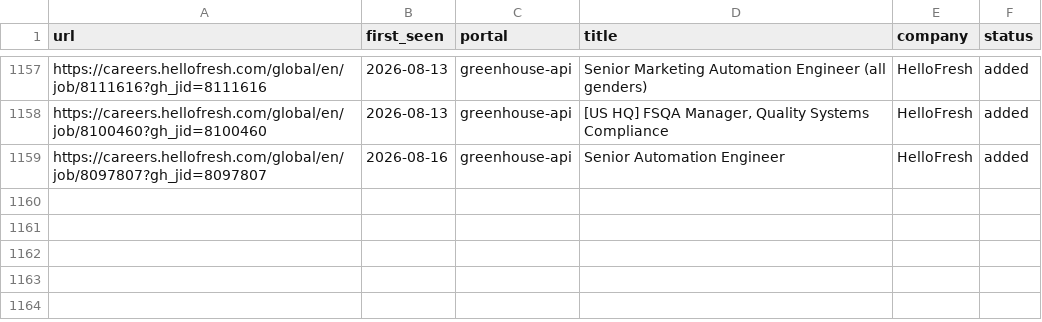
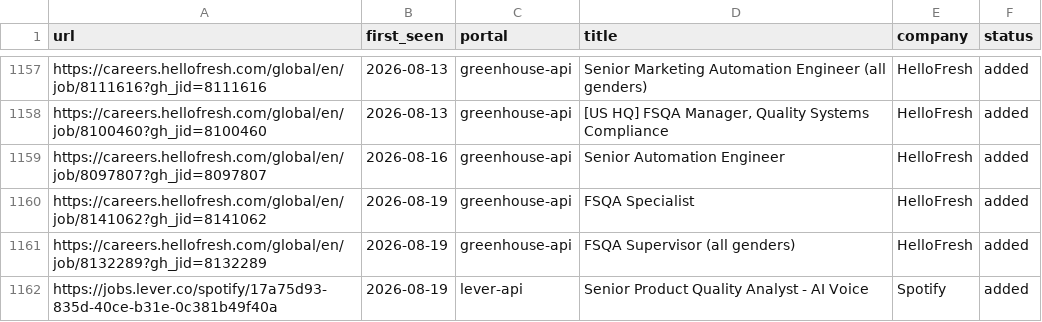
Before and after one commit to akashRoot1/career-ops, a TSV file: data/scan-history.tsv, drawn as a sheet; only a part is shown, gaps mark what is left out; the diff names each change by its address in the sheet, - before the commit and + after, or states it on an @@ line.

```diff
--- a/data/scan-history.tsv
+++ b/data/scan-history.tsv
+row 1160: https://careers.hellofresh.com/global/en/job/8141062?gh_jid=8141062 | 2026-08-19 | greenhouse-api | FSQA Specialist | HelloFresh | added
+row 1161: https://careers.hellofresh.com/global/en/job/8132289?gh_jid=8132289 | 2026-08-19 | greenhouse-api | FSQA Supervisor (all genders) | HelloFresh | added
+row 1162: https://jobs.lever.co/spotify/17a75d93-835d-40ce-b31e-0c381b49f40a | 2026-08-19 | lever-api | Senior Product Quality Analyst - AI Voice | Spotify | added
```
Also changed, not shown: 1 other file.
